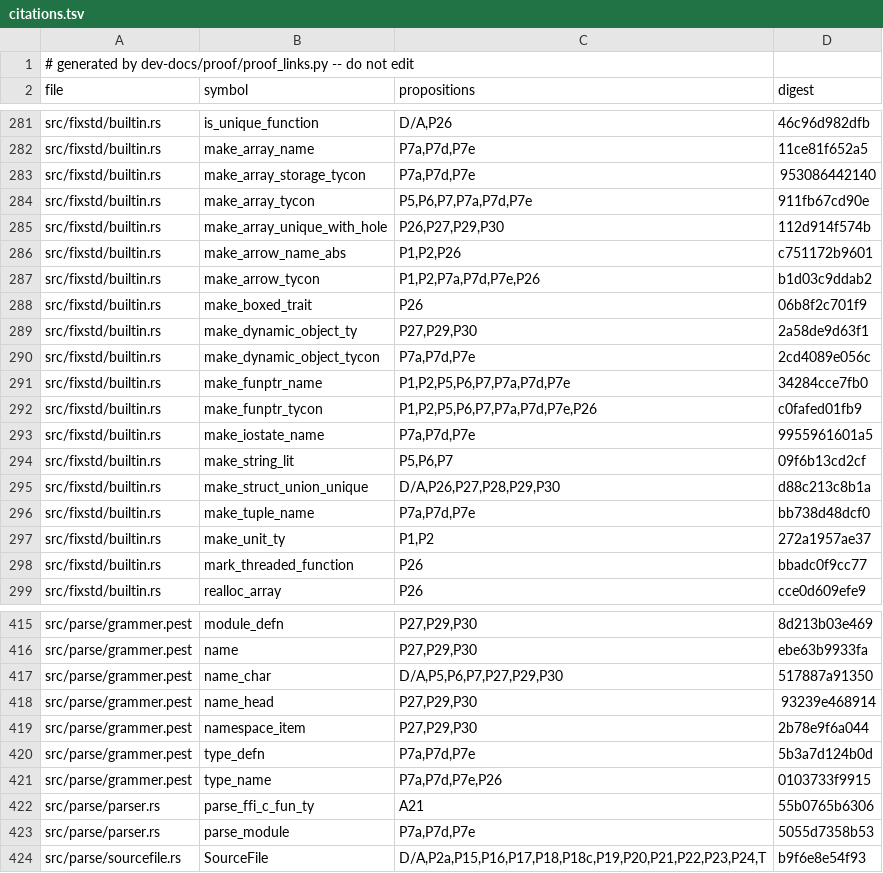
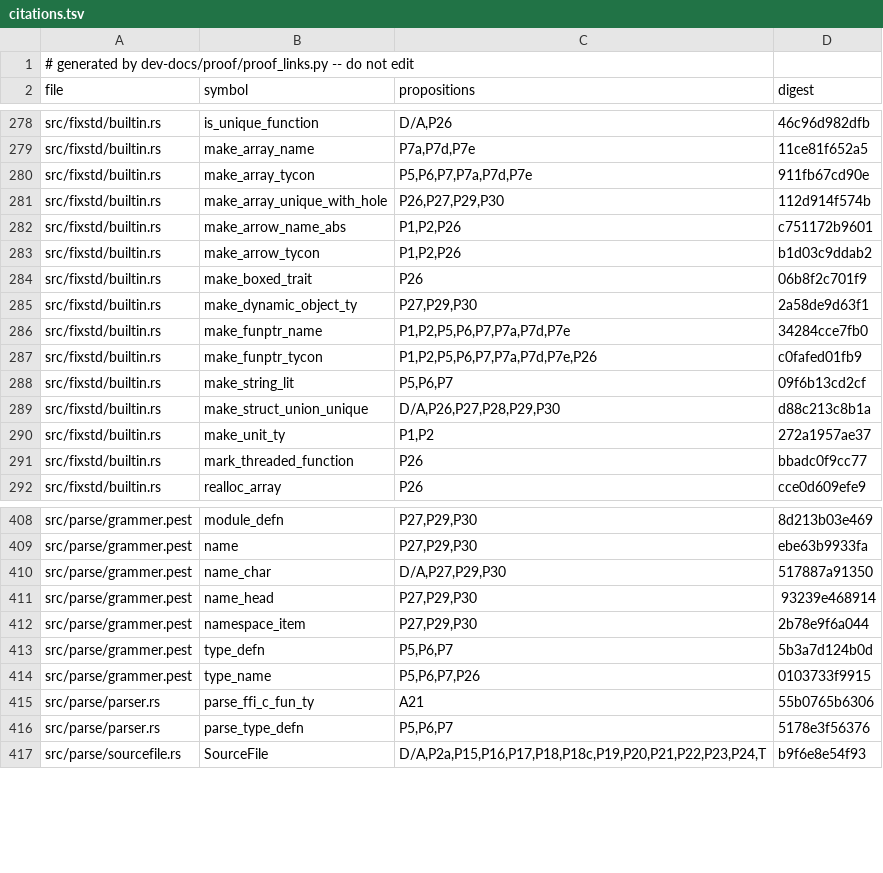
Before and after one commit to tttmmmyyyy/fixlang, a TSV file: dev-docs/proof/rc_ir/borrow-cancel/citations.tsv, drawn as a sheet; only a part is shown, gaps mark what is left out; the diff covers the shown part only.

```diff
--- a/dev-docs/proof/rc_ir/borrow-cancel/citations.tsv
+++ b/dev-docs/proof/rc_ir/borrow-cancel/citations.tsv
@@ -282,3 +279,2 @@ src/fixstd/builtin.rs	is_unique_function	D/A,P26	46c96d982dfb
 src/fixstd/builtin.rs	make_array_name	P7a,P7d,P7e	11ce81f652a5
-src/fixstd/builtin.rs	make_array_storage_tycon	P7a,P7d,P7e	953086442140
 src/fixstd/builtin.rs	make_array_tycon	P5,P6,P7,P7a,P7d,P7e	911fb67cd90e
@@ -286,12 +282,9 @@ src/fixstd/builtin.rs	make_array_unique_with_hole	P26,P27,P29,P30	112d914f574b
 src/fixstd/builtin.rs	make_arrow_name_abs	P1,P2,P26	c751172b9601
-src/fixstd/builtin.rs	make_arrow_tycon	P1,P2,P7a,P7d,P7e,P26	b1d03c9ddab2
+src/fixstd/builtin.rs	make_arrow_tycon	P1,P2,P26	b1d03c9ddab2
 src/fixstd/builtin.rs	make_boxed_trait	P26	06b8f2c701f9
 src/fixstd/builtin.rs	make_dynamic_object_ty	P27,P29,P30	2a58de9d63f1
-src/fixstd/builtin.rs	make_dynamic_object_tycon	P7a,P7d,P7e	2cd4089e056c
 src/fixstd/builtin.rs	make_funptr_name	P1,P2,P5,P6,P7,P7a,P7d,P7e	34284cce7fb0
 src/fixstd/builtin.rs	make_funptr_tycon	P1,P2,P5,P6,P7,P7a,P7d,P7e,P26	c0fafed01fb9
-src/fixstd/builtin.rs	make_iostate_name	P7a,P7d,P7e	9955961601a5
 src/fixstd/builtin.rs	make_string_lit	P5,P6,P7	09f6b13cd2cf
 src/fixstd/builtin.rs	make_struct_union_unique	D/A,P26,P27,P28,P29,P30	d88c213c8b1a
-src/fixstd/builtin.rs	make_tuple_name	P7a,P7d,P7e	bb738d48dcf0
 src/fixstd/builtin.rs	make_unit_ty	P1,P2	272a1957ae37
@@ -416,9 +409,9 @@ src/parse/grammer.pest	module_defn	P27,P29,P30	8d213b03e469
 src/parse/grammer.pest	name	P27,P29,P30	ebe63b9933fa
-src/parse/grammer.pest	name_char	D/A,P5,P6,P7,P27,P29,P30	517887a91350
+src/parse/grammer.pest	name_char	D/A,P27,P29,P30	517887a91350
 src/parse/grammer.pest	name_head	P27,P29,P30	93239e468914
 src/parse/grammer.pest	namespace_item	P27,P29,P30	2b78e9f6a044
-src/parse/grammer.pest	type_defn	P7a,P7d,P7e	5b3a7d124b0d
-src/parse/grammer.pest	type_name	P7a,P7d,P7e,P26	0103733f9915
+src/parse/grammer.pest	type_defn	P5,P6,P7	5b3a7d124b0d
+src/parse/grammer.pest	type_name	P5,P6,P7,P26	0103733f9915
 src/parse/parser.rs	parse_ffi_c_fun_ty	A21	55b0765b6306
-src/parse/parser.rs	parse_module	P7a,P7d,P7e	5055d7358b53
+src/parse/parser.rs	parse_type_defn	P5,P6,P7	5178e3f56376
 src/parse/sourcefile.rs	SourceFile	D/A,P2a,P15,P16,P17,P18,P18c,P19,P20,P21,P22,P23,P24,T	b9f6e8e54f93
```
Also changed, not shown: 2 added rows, 5 removed rows and 13 edited cells elsewhere in this file, dev-docs/proof/rc_ir/borrow-cancel/items.tsv, 16 other files.
